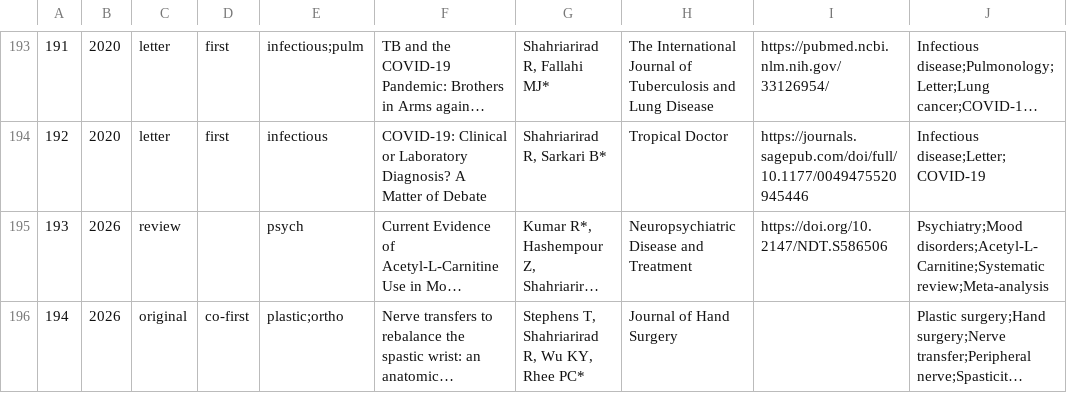
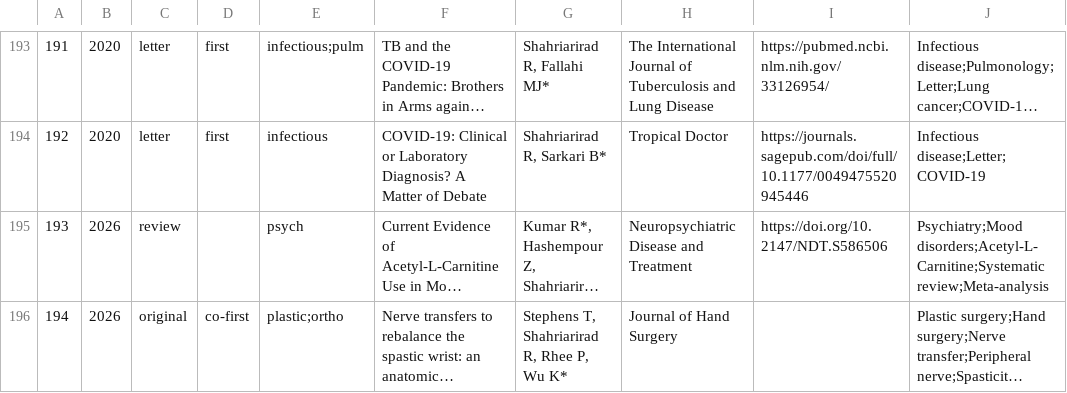
Before and after one commit to SoRRad/RezaShahriarirad_CV, a CSV file: data/publications.csv, drawn as a sheet; only a part is shown, gaps mark what is left out; long unchanged cells end in …; the diff names each change by its address in the sheet, - before the commit and + after, or states it on an @@ line.

```diff
--- a/data/publications.csv
+++ b/data/publications.csv
-G196: Stephens T, Shahriarirad R, Wu KY, Rhee PC*
+G196: Stephens T, Shahriarirad R, Rhee P, Wu K*
```
Also changed, not shown: 5 other files.
